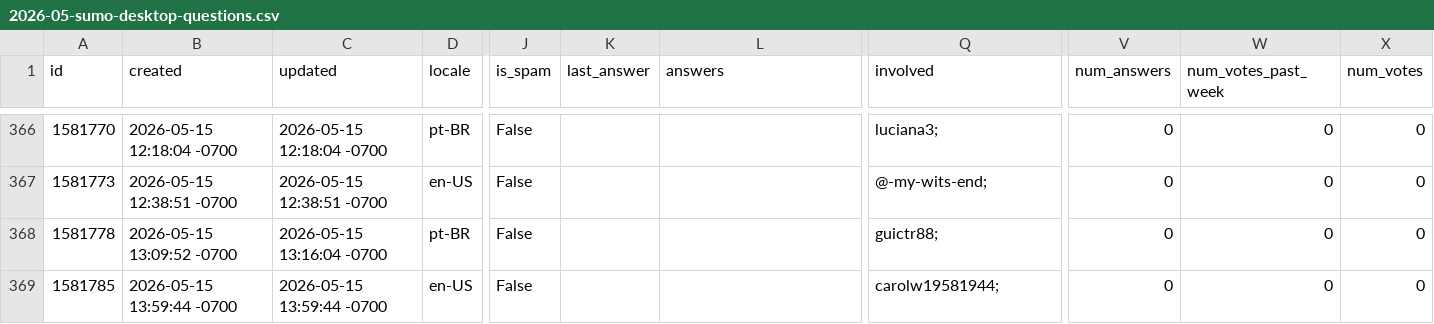
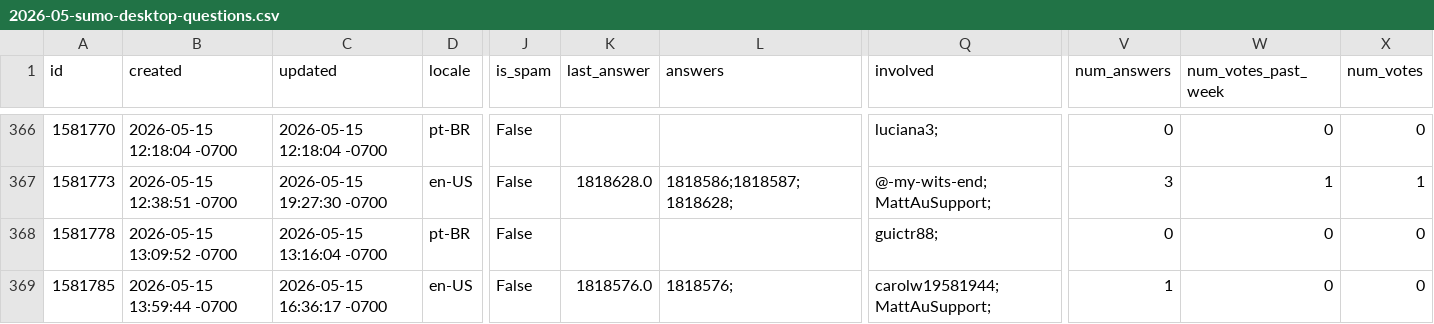
Before and after one commit to thunderbird/thunderbird-desktop-metrics-and-reports, a CSV file: CONCATENATED_FILES/DESKTOP/2026-05-sumo-desktop-questions.csv, drawn as a sheet; only a part is shown, gaps mark what is left out; the diff covers the shown part only; the diff names each change by its address in the sheet, - before the commit and + after, or states it on an @@ line.

```diff
--- a/CONCATENATED_FILES/DESKTOP/2026-05-sumo-desktop-questions.csv
+++ b/CONCATENATED_FILES/DESKTOP/2026-05-sumo-desktop-questions.csv
-C367 (updated): 2026-05-15 12:38:51 -0700
+C367 (updated): 2026-05-15 19:27:30 -0700
-K367 (last_answer): (empty)
+K367 (last_answer): 1818628.0
-L367 (answers): (empty)
+L367 (answers): 1818586;1818587;1818628;
-Q367 (involved): @-my-wits-end;
+Q367 (involved): @-my-wits-end;MattAuSupport;
-V367 (num_answers): 0
+V367 (num_answers): 3
-W367 (num_votes_past_week): 0
+W367 (num_votes_past_week): 1
-X367 (num_votes): 0
+X367 (num_votes): 1
-C369 (updated): 2026-05-15 13:59:44 -0700
+C369 (updated): 2026-05-15 16:36:17 -0700
-K369 (last_answer): (empty)
+K369 (last_answer): 1818576.0
-L369 (answers): (empty)
+L369 (answers): 1818576;
-Q369 (involved): carolw19581944;
+Q369 (involved): carolw19581944;MattAuSupport;
-V369 (num_answers): 0
+V369 (num_answers): 1
```
Also changed, not shown: 3 added rows and 64 edited cells elsewhere in this file, 1 other file.
